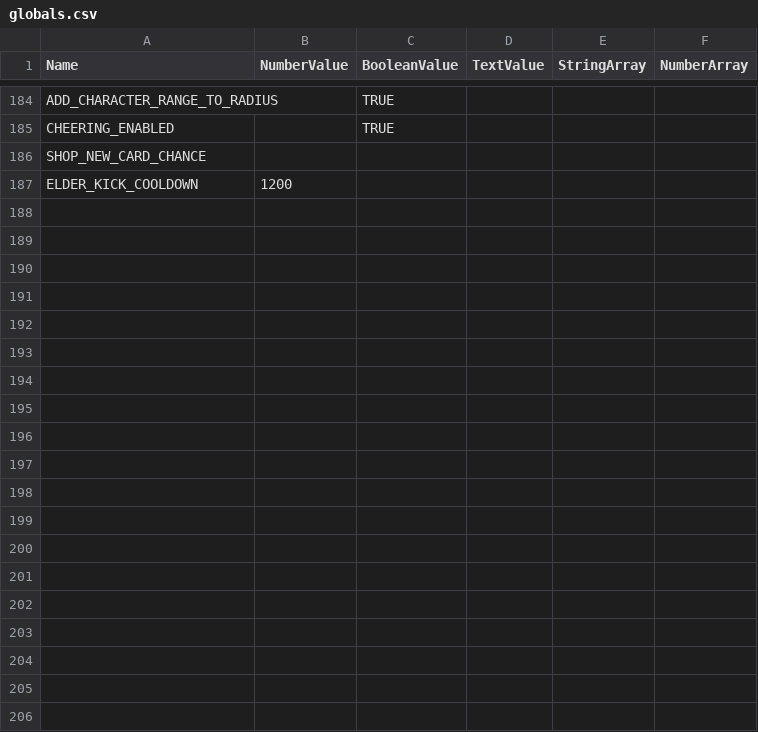
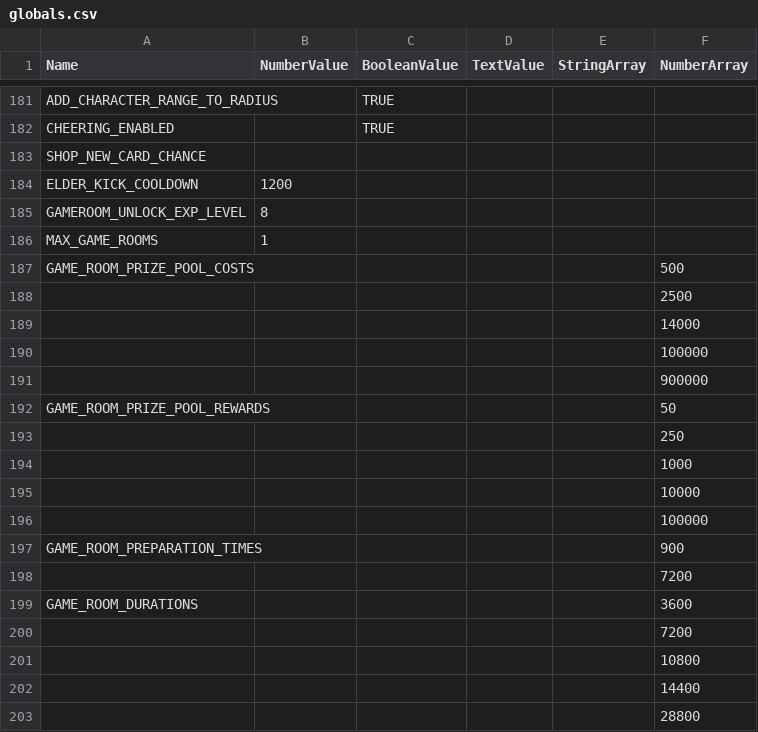
Before and after one commit to PingoSharp/ClashRoyale, a CSV file: csv_logic/globals.csv, drawn as a sheet; only a part is shown, gaps mark what is left out; the diff covers the shown part only.

```diff
--- a/csv_logic/globals.csv
+++ b/csv_logic/globals.csv
@@ -187 +184,20 @@
 "ELDER_KICK_COOLDOWN",1200,,,,
+"GAMEROOM_UNLOCK_EXP_LEVEL",8,,,,
+"MAX_GAME_ROOMS",1,,,,
+"GAME_ROOM_PRIZE_POOL_COSTS",,,,,500
+,,,,,2500
+,,,,,14000
+,,,,,100000
+,,,,,900000
+"GAME_ROOM_PRIZE_POOL_REWARDS",,,,,50
+,,,,,250
+,,,,,1000
+,,,,,10000
+,,,,,100000
+"GAME_ROOM_PREPARATION_TIMES",,,,,900
+,,,,,7200
+"GAME_ROOM_DURATIONS",,,,,3600
+,,,,,7200
+,,,,,10800
+,,,,,14400
+,,,,,28800
```
Also changed, not shown: 40 added rows, 3 removed rows and 7 edited cells elsewhere in this file, csv_client/effects.csv, csv_client/sounds.csv, 25 other files.
